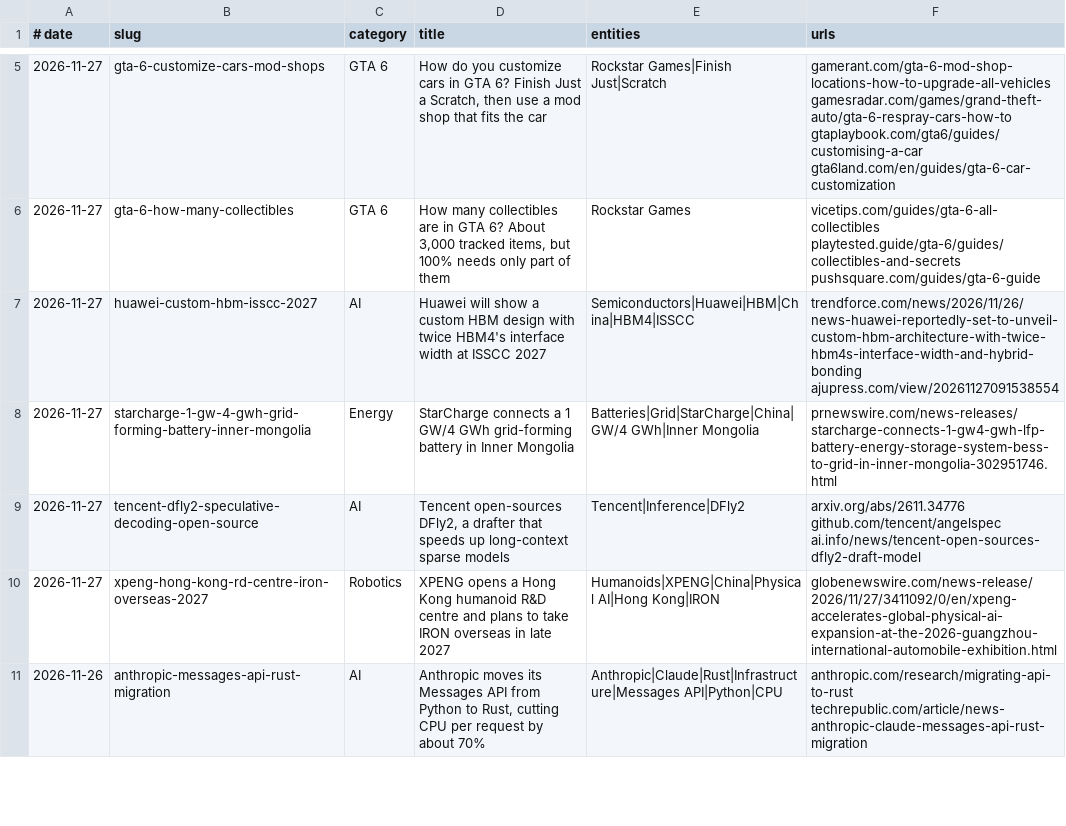
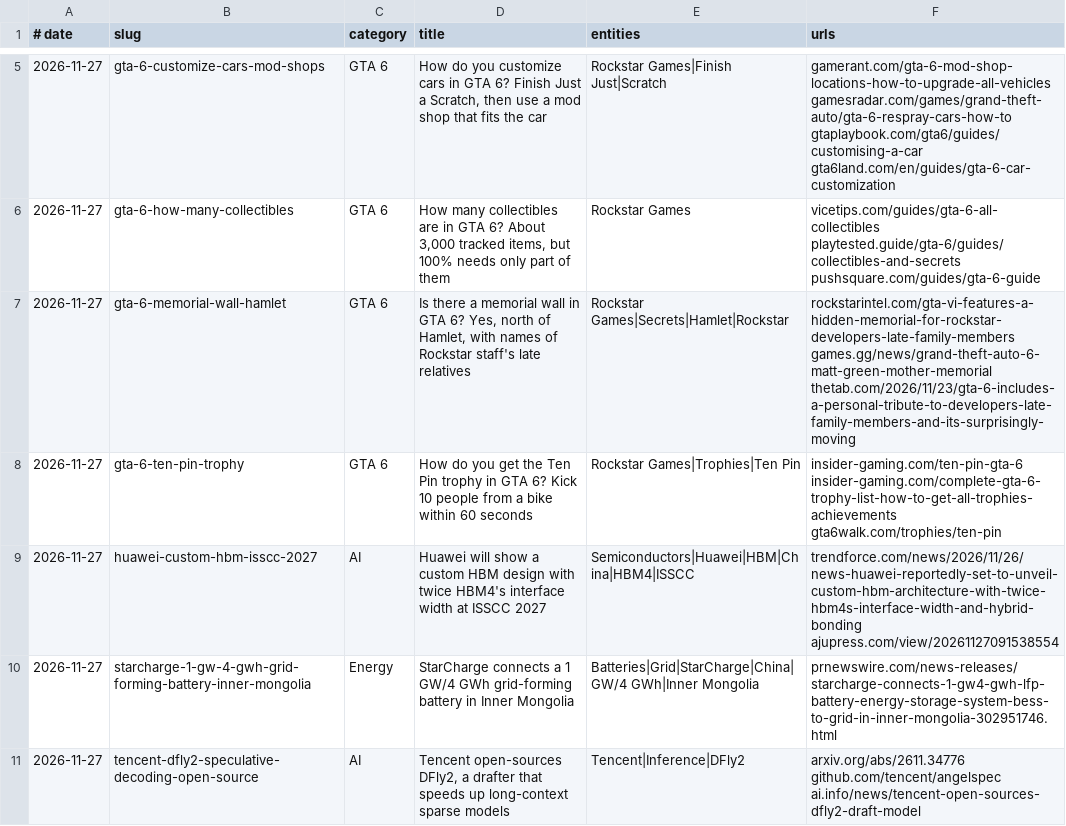
Before and after one commit to logolica99/tech-pulse, a TSV file: content/post-index.tsv, drawn as a sheet; only a part is shown, gaps mark what is left out; the shorter side is filled out with more unchanged rows.

Commit message:
Add GTA 6 posts: Ten Pin trophy, memorial wall north of Hamlet

```diff
--- a/content/post-index.tsv
+++ b/content/post-index.tsv
@@ -6,2 +6,4 @@
 2026-11-27	gta-6-how-many-collectibles	GTA 6	How many collectibles are in GTA 6? About 3,000 tracked items, but 100% needs only part of them	Rockstar Games	vicetips.com/guides/gta-6-all-collectibles playtested.guide/gta-6/guides/collectibles-and-secrets pushsquare.com/guides/gta-6-guide
+2026-11-27	gta-6-memorial-wall-hamlet	GTA 6	Is there a memorial wall in GTA 6? Yes, north of Hamlet, with names of Rockstar staff's late relatives	Rockstar Games|Secrets|Hamlet|Rockstar	rockstarintel.com/gta-vi-features-a-hidden-memorial-for-rockstar-developers-late-family-members games.gg/news/grand-theft-auto-6-matt-green-mother-memorial thetab.com/2026/11/23/gta-6-includes-a-personal-tribute-to-developers-late-family-members-and-its-surprisingly-moving
+2026-11-27	gta-6-ten-pin-trophy	GTA 6	How do you get the Ten Pin trophy in GTA 6? Kick 10 people from a bike within 60 seconds	Rockstar Games|Trophies|Ten Pin	insider-gaming.com/ten-pin-gta-6 insider-gaming.com/complete-gta-6-trophy-list-how-to-get-all-trophies-achievements gta6walk.com/trophies/ten-pin
 2026-11-27	huawei-custom-hbm-isscc-2027	AI	Huawei will show a custom HBM design with twice HBM4's interface width at ISSCC 2027	Semiconductors|Huawei|HBM|China|HBM4|ISSCC	trendforce.com/news/2026/11/26/news-huawei-reportedly-set-to-unveil-custom-hbm-architecture-with-twice-hbm4s-interface-width-and-hybrid-bonding ajupress.com/view/20261127091538554
```
Also changed, not shown: 2 other files.
